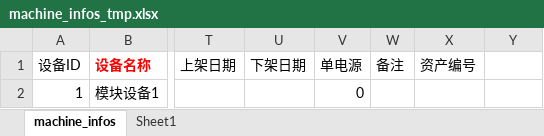
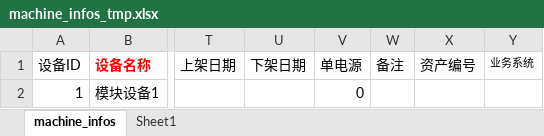
Before and after one commit to tainyuhong/pyside_machine_system, an Excel workbook: machine_template/machine_infos_tmp.xlsx, sheet machine_infos, drawn as a sheet; only a part is shown, gaps mark what is left out; values as stored, in another font and other column widths than the file's, no borders; the diff names each change by its address in the sheet, - before the commit and + after, or states it on an @@ line.

```diff
--- a/machine_template/machine_infos_tmp.xlsx (sheet machine_infos)
+++ b/machine_template/machine_infos_tmp.xlsx (sheet machine_infos)
-Y1: (empty)
+Y1: 业务系统
```
Also changed, not shown: 19 other files.
